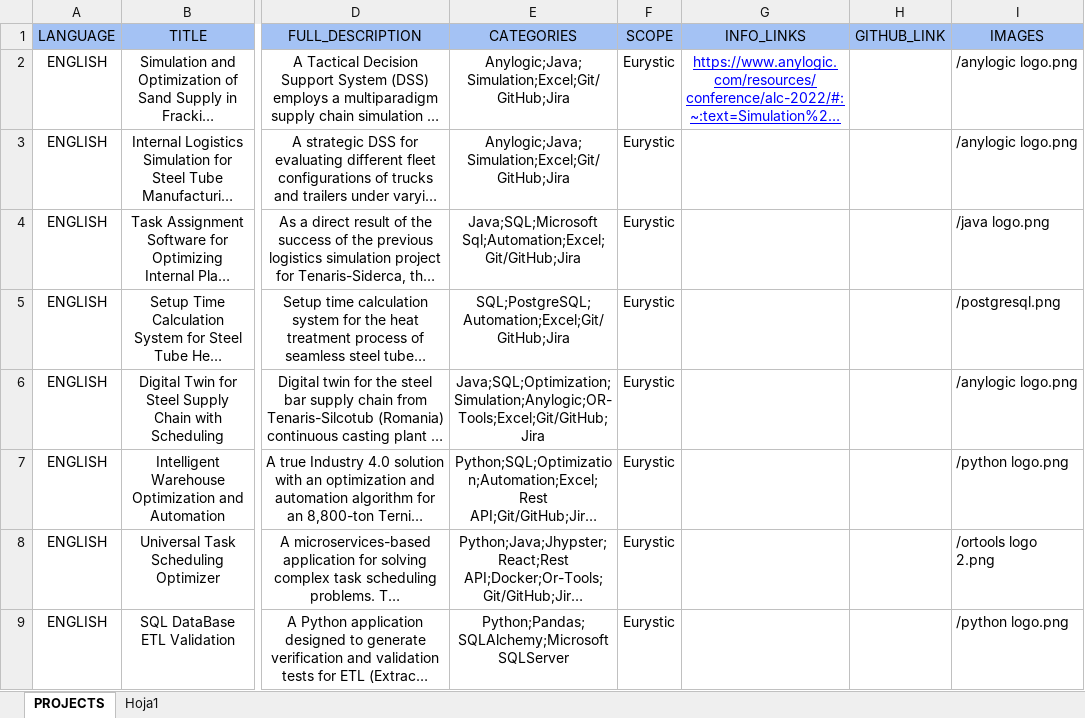
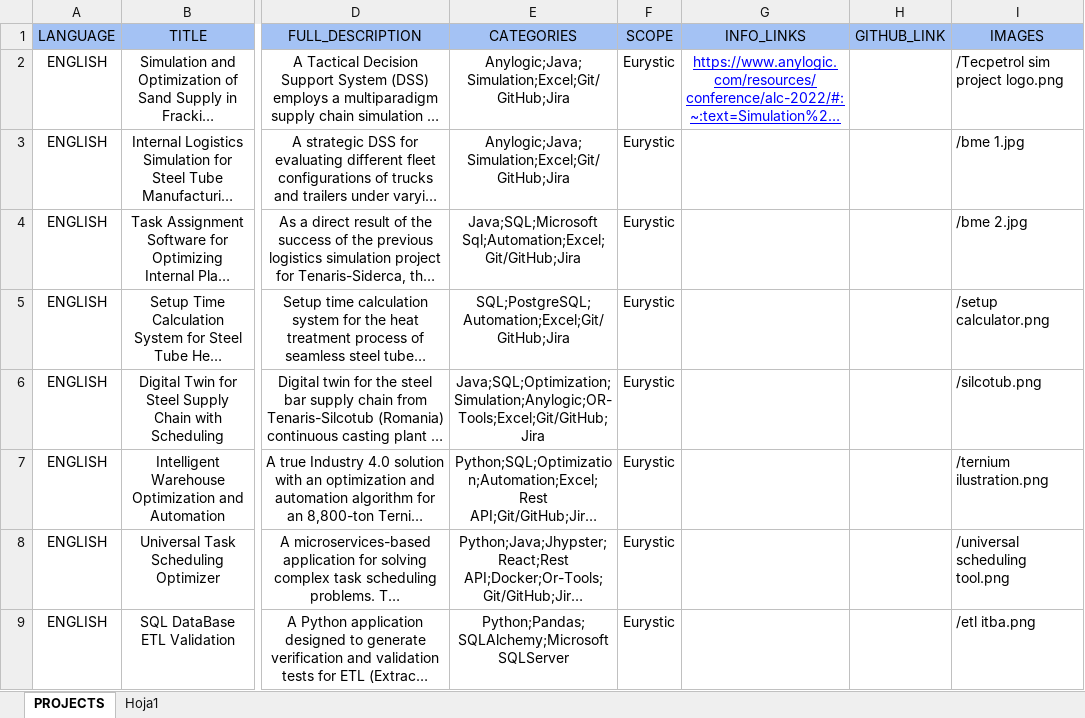
Before and after one commit to martinchoortiz/martin-portfolio-ts, an Excel workbook: public/Portfolio Projects.xlsx, sheet PROJECTS, drawn as a sheet; only a part is shown, gaps mark what is left out; long unchanged cells end in …; values as stored, in another font and other column widths than the file's, no borders; the diff names each change by its address in the sheet, - before the commit and + after, or states it on an @@ line.

Commit message:
Update projects images

```diff
--- a/public/Portfolio Projects.xlsx (sheet PROJECTS)
+++ b/public/Portfolio Projects.xlsx (sheet PROJECTS)
-I2 (IMAGES): /anylogic logo.png
+I2 (IMAGES): /Tecpetrol sim project logo.png
-I3 (IMAGES): /anylogic logo.png
+I3 (IMAGES): /bme 1.jpg
-I4 (IMAGES): /java logo.png
+I4 (IMAGES): /bme 2.jpg
-I5 (IMAGES): /postgresql.png
+I5 (IMAGES): /setup calculator.png
-I6 (IMAGES): /anylogic logo.png
+I6 (IMAGES): /silcotub.png
-I7 (IMAGES): /python logo.png
+I7 (IMAGES): /ternium ilustration.png
-I8 (IMAGES): /ortools logo 2.png
+I8 (IMAGES): /universal scheduling tool.png
-I9 (IMAGES): /python logo.png
+I9 (IMAGES): /etl itba.png
```
Also changed, not shown: 8 other files.
